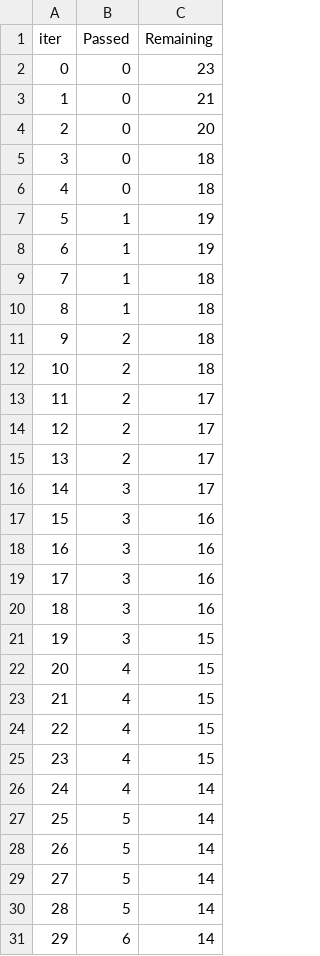
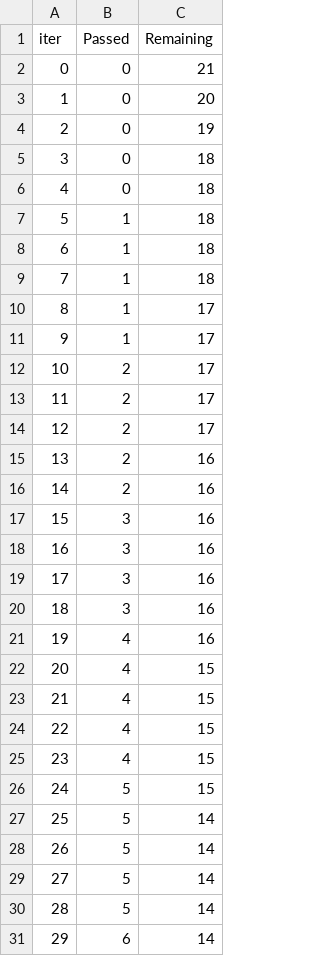
Before and after one commit to faraz1272/End-to-end-MLProject-With-Deployment, a TSV file: catboost_info/time_left.tsv, drawn as a sheet; only a part is shown; removed rows and columns are numbered as before the commit, all else as after; the diff covers the shown part only; the diff names each change by its address in the sheet, - before the commit and + after, or states it on an @@ line.

```diff
--- a/catboost_info/time_left.tsv
+++ b/catboost_info/time_left.tsv
-row 2: 0 | 0 | 23
@@ column A (iter) renumbered between rows 2 and 98 @@
+row 4: 2 | 0 | 19
-row 7: 5 | 1 | 19
-row 8: 6 | 1 | 19
-B9 (Passed): 2
+B9 (Passed): 1
-row 12: 10 | 2 | 18
+row 10: 8 | 1 | 17
+row 11: 9 | 1 | 17
-row 16: 14 | 3 | 17
+row 15: 13 | 2 | 16
+row 16: 14 | 2 | 16
-row 21: 19 | 3 | 15
+row 21: 19 | 4 | 16
-row 26: 24 | 4 | 14
+row 26: 24 | 5 | 15
```
Also changed, not shown: 24 added rows, 24 removed rows and 4 edited cells elsewhere in this file, 29 other files.
